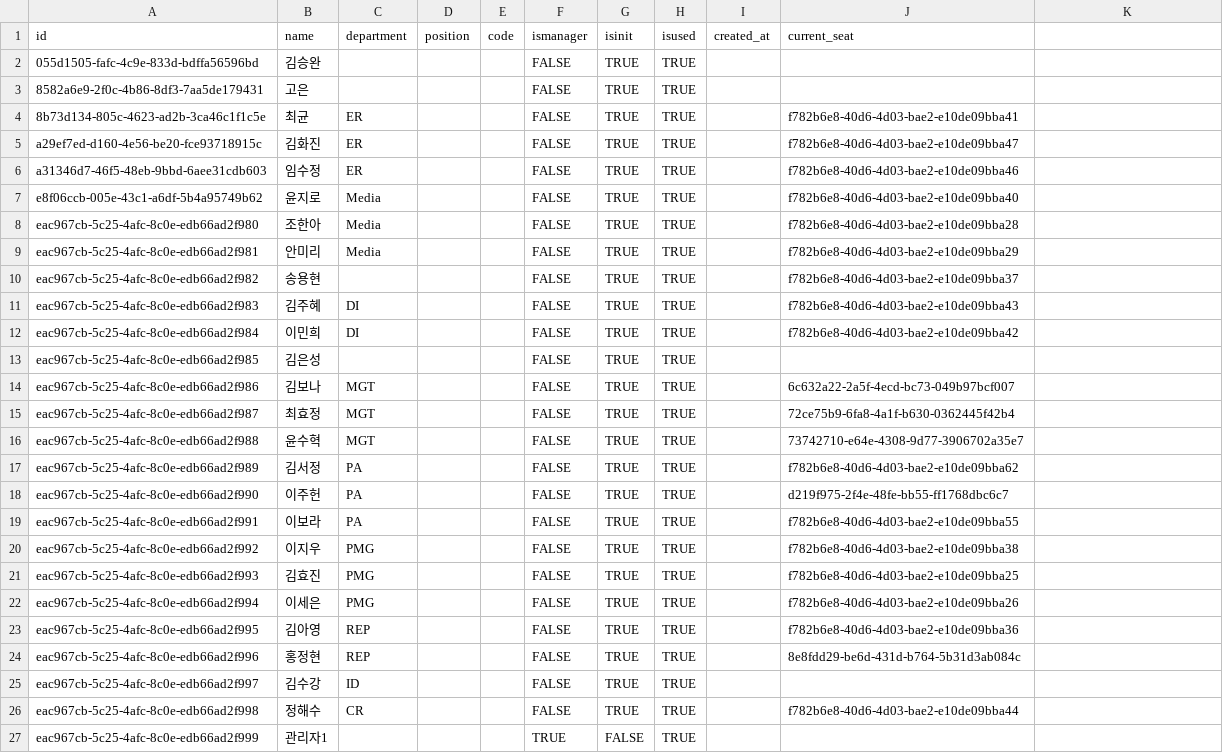
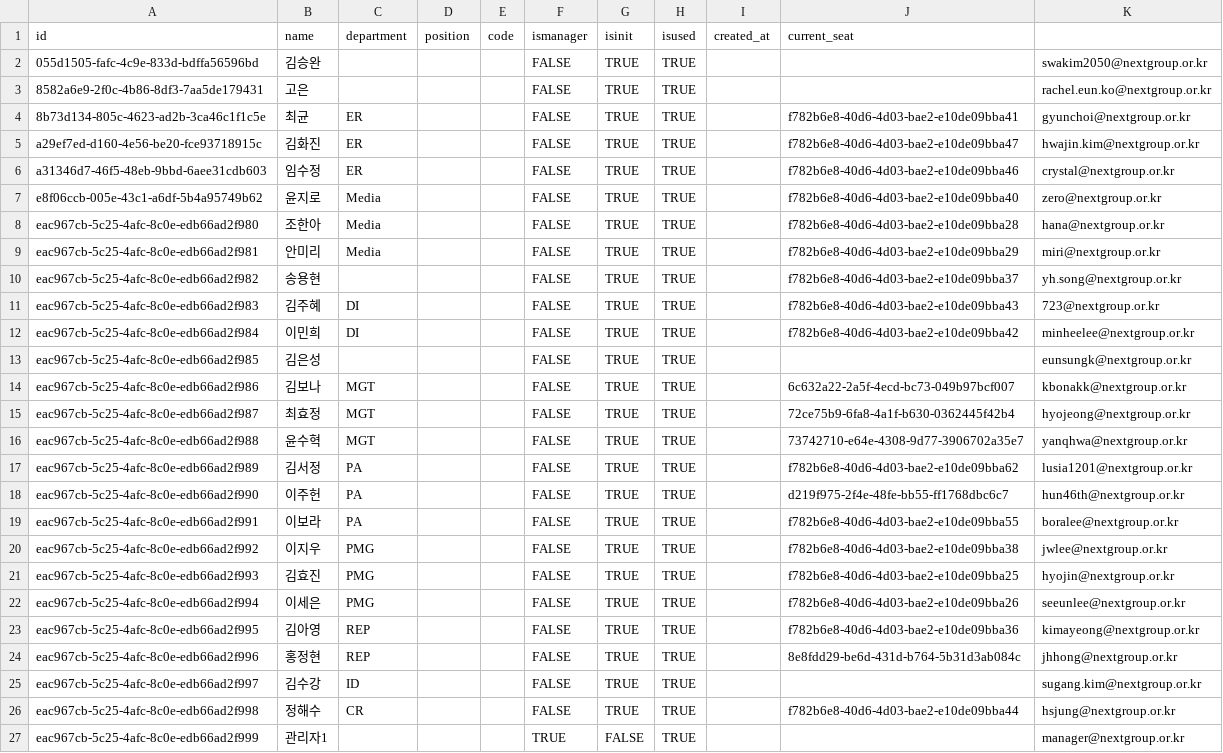
Before and after one commit to SuhYuns/NEXT_testing, a CSV file: data_backup/profiles_rows_04_10.csv, drawn as a sheet; the diff names each change by its address in the sheet, - before the commit and + after, or states it on an @@ line.

```diff
--- a/data_backup/profiles_rows_04_10.csv
+++ b/data_backup/profiles_rows_04_10.csv
-K2: (empty)
+K2: swakim2050@nextgroup.or.kr
-K3: (empty)
+K3: rachel.eun.ko@nextgroup.or.kr
-K4: (empty)
+K4: gyunchoi@nextgroup.or.kr
-K5: (empty)
+K5: hwajin.kim@nextgroup.or.kr
-K6: (empty)
+K6: crystal@nextgroup.or.kr
-K7: (empty)
+K7: zero@nextgroup.or.kr
-K8: (empty)
+K8: hana@nextgroup.or.kr
-K9: (empty)
+K9: miri@nextgroup.or.kr
-K10: (empty)
+K10: yh.song@nextgroup.or.kr
-K11: (empty)
+K11: 723@nextgroup.or.kr
-K12: (empty)
+K12: minheelee@nextgroup.or.kr
-K13: (empty)
+K13: eunsungk@nextgroup.or.kr
-K14: (empty)
+K14: kbonakk@nextgroup.or.kr
-K15: (empty)
+K15: hyojeong@nextgroup.or.kr
-K16: (empty)
+K16: yanqhwa@nextgroup.or.kr
-K17: (empty)
+K17: lusia1201@nextgroup.or.kr
-K18: (empty)
+K18: hun46th@nextgroup.or.kr
-K19: (empty)
+K19: boralee@nextgroup.or.kr
-K20: (empty)
+K20: jwlee@nextgroup.or.kr
-K21: (empty)
+K21: hyojin@nextgroup.or.kr
-K22: (empty)
+K22: seeunlee@nextgroup.or.kr
-K23: (empty)
+K23: kimayeong@nextgroup.or.kr
-K24: (empty)
+K24: jhhong@nextgroup.or.kr
-K25: (empty)
+K25: sugang.kim@nextgroup.or.kr
-K26: (empty)
+K26: hsjung@nextgroup.or.kr
-K27: (empty)
+K27: manager@nextgroup.or.kr
```
Also changed, not shown: 2 other files.
